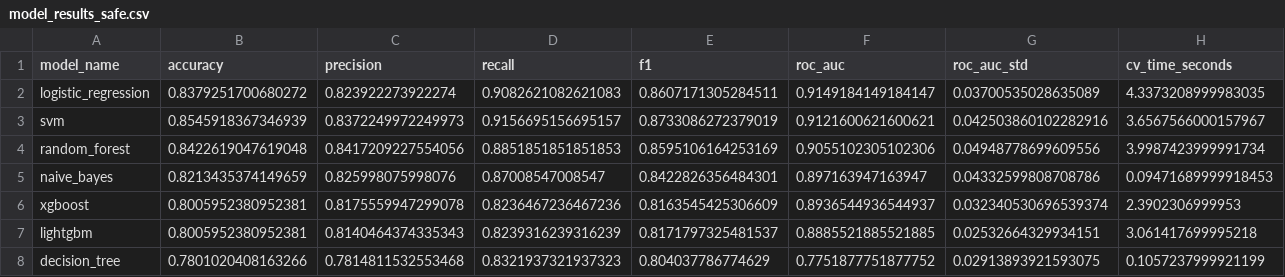
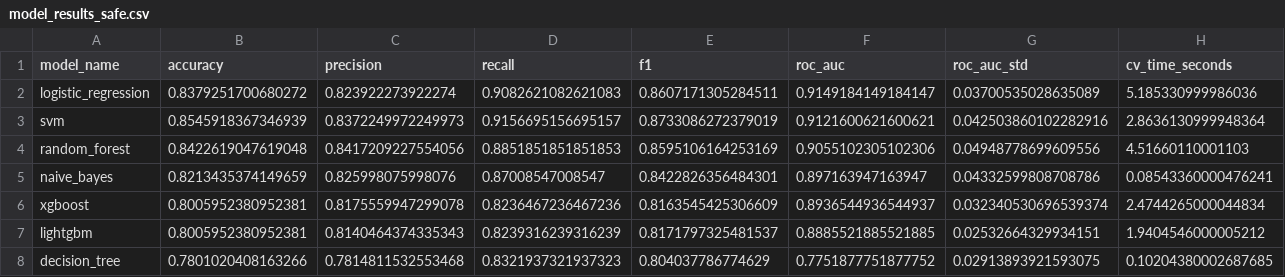
Before and after one commit to meenakshiks247/AI-Based-Heart-Disease-Prediction-System, a CSV file: ml/models/model_results_safe.csv, drawn as a sheet.

Commit message:
chore: update safe pipeline model artifacts
- Updated safe model .joblib files retrained via leak-free pipeline
- Added backup_model.joblib and backup_model_info.json
- Updated best_model.joblib, best_model_info.json, preprocessor.joblib
- Added safe evaluation plots (*_safe_confusion.png, *_safe_roc.png)
- Updated model_results_safe.csv and roc_leaderboard.png

```diff
--- a/ml/models/model_results_safe.csv
+++ b/ml/models/model_results_safe.csv
@@ -1,8 +1,8 @@
 model_name,accuracy,precision,recall,f1,roc_auc,roc_auc_std,cv_time_seconds
-logistic_regression,0.8379251700680272,0.823922273922274,0.9082621082621083,0.8607171305284511,0.9149184149184147,0.03700535028635089,4.3373208999983035
-svm,0.8545918367346939,0.8372249972249973,0.9156695156695157,0.8733086272379019,0.9121600621600621,0.042503860102282916,3.6567566000157967
-random_forest,0.8422619047619048,0.8417209227554056,0.8851851851851853,0.8595106164253169,0.9055102305102306,0.04948778699609556,3.9987423999991734
-naive_bayes,0.8213435374149659,0.825998075998076,0.87008547008547,0.8422826356484301,0.897163947163947,0.04332599808708786,0.09471689999918453
-xgboost,0.8005952380952381,0.8175559947299078,0.8236467236467236,0.8163545425306609,0.8936544936544937,0.032340530696539374,2.3902306999953
-lightgbm,0.8005952380952381,0.8140464374335343,0.8239316239316239,0.8171797325481537,0.8885521885521885,0.02532664329934151,3.061417699995218
-decision_tree,0.7801020408163266,0.7814811532553468,0.8321937321937323,0.804037786774629,0.7751877751877752,0.02913893921593075,0.1057237999921199
+logistic_regression,0.8379251700680272,0.823922273922274,0.9082621082621083,0.8607171305284511,0.9149184149184147,0.03700535028635089,5.185330999986036
+svm,0.8545918367346939,0.8372249972249973,0.9156695156695157,0.8733086272379019,0.9121600621600621,0.042503860102282916,2.8636130999948364
+random_forest,0.8422619047619048,0.8417209227554056,0.8851851851851853,0.8595106164253169,0.9055102305102306,0.04948778699609556,4.51660110001103
+naive_bayes,0.8213435374149659,0.825998075998076,0.87008547008547,0.8422826356484301,0.897163947163947,0.04332599808708786,0.08543360000476241
+xgboost,0.8005952380952381,0.8175559947299078,0.8236467236467236,0.8163545425306609,0.8936544936544937,0.032340530696539374,2.4744265000044834
+lightgbm,0.8005952380952381,0.8140464374335343,0.8239316239316239,0.8171797325481537,0.8885521885521885,0.02532664329934151,1.9404546000005212
+decision_tree,0.7801020408163266,0.7814811532553468,0.8321937321937323,0.804037786774629,0.7751877751877752,0.02913893921593075,0.10204380002687685
```
Also changed, not shown: 42 other files.
